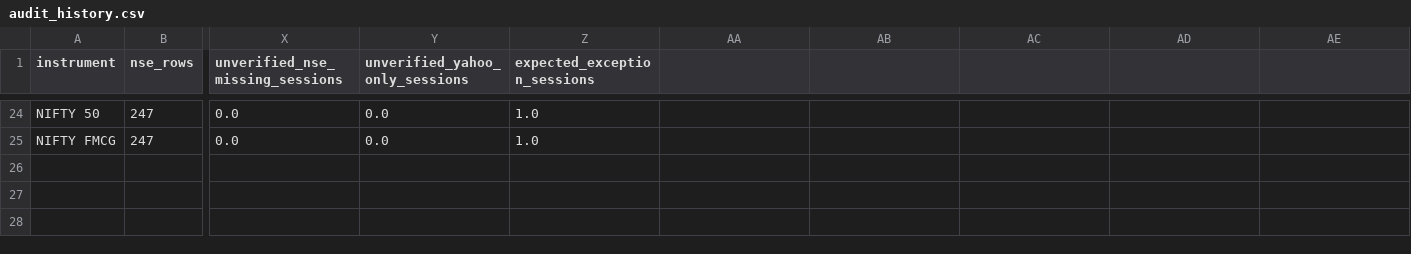
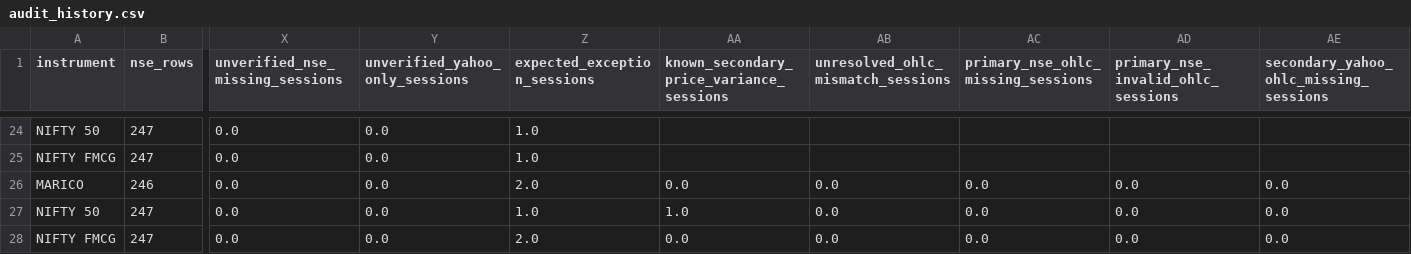
Before and after one commit to formarketon-lang/123, a CSV file: reports/data_integrity/audit_history.csv, drawn as a sheet; only a part is shown, gaps mark what is left out; rows hold the shown columns only; the diff names each change by its address in the sheet, - before the commit and + after, or states it on an @@ line.

```diff
--- a/reports/data_integrity/audit_history.csv
+++ b/reports/data_integrity/audit_history.csv
-AA1: (empty)
+AA1: known_secondary_price_variance_sessions
-AB1: (empty)
+AB1: unresolved_ohlc_mismatch_sessions
-AC1: (empty)
+AC1: primary_nse_ohlc_missing_sessions
-AD1: (empty)
+AD1: primary_nse_invalid_ohlc_sessions
-AE1: (empty)
+AE1: secondary_yahoo_ohlc_missing_sessions
+row 26: MARICO | 246 | 0.0 | 0.0 | 2.0 | 0.0 | 0.0 | 0.0 | 0.0 | 0.0
+row 27: NIFTY 50 | 247 | 0.0 | 0.0 | 1.0 | 1.0 | 0.0 | 0.0 | 0.0 | 0.0
+row 28: NIFTY FMCG | 247 | 0.0 | 0.0 | 2.0 | 0.0 | 0.0 | 0.0 | 0.0 | 0.0
```
Also changed, not shown: 3 other files.
